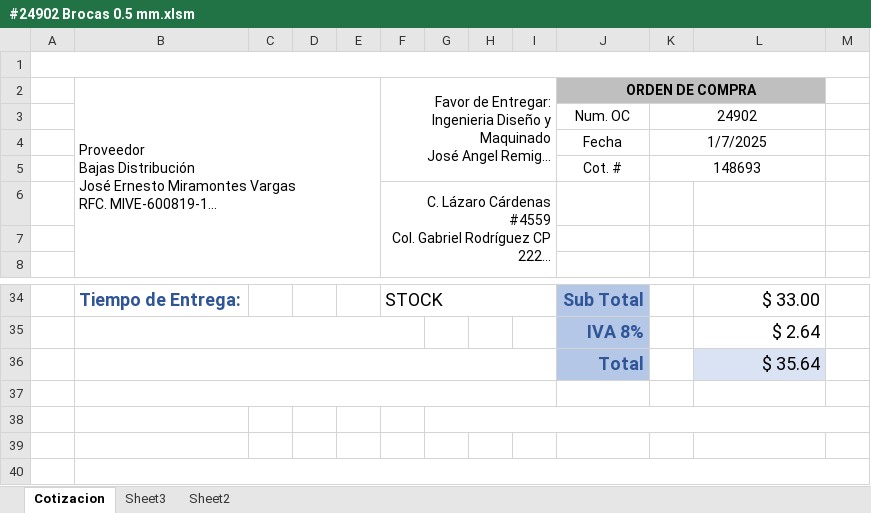
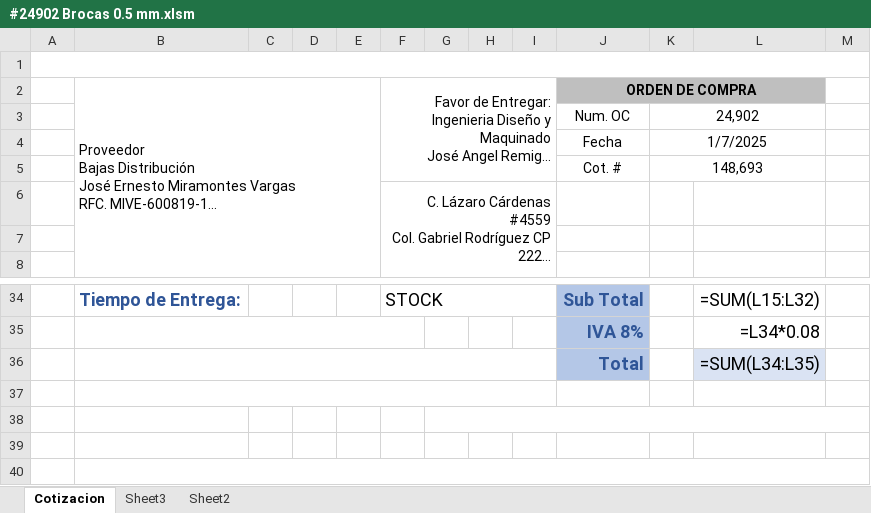
Before and after one commit to UnDogmaticSocrates/IDM_project, an Excel workbook: #24902 Brocas 0.5 mm.xlsm, sheet Cotizacion, drawn as a sheet; only a part is shown, gaps mark what is left out; long unchanged cells end in …; values as stored, in another font and other column widths than the file's, no borders; formulas without a stored value are shown as written; charts and pictures not drawn; the diff covers the shown part only; the diff names each change by its address in the sheet, - before the commit and + after, or states it on an @@ line.

```diff
--- a/#24902 Brocas 0.5 mm.xlsm (sheet Cotizacion)
+++ b/#24902 Brocas 0.5 mm.xlsm (sheet Cotizacion)
-K3: 24902
+K3: 24,902
-K5: 148693
+K5: 148,693
-L34: $ 33.00
+L34: =SUM(L15:L32)
-L35: $ 2.64
+L35: =L34*0.08
-L36: $ 35.64
+L36: =SUM(L34:L35)
```
Also changed, not shown: 14 added rows, 14 removed rows, 3 edited cells, cell formats and merged cells elsewhere in this sheet, sheet Sheet2, formulas that keep their value, charts or pictures, 1 other file.
